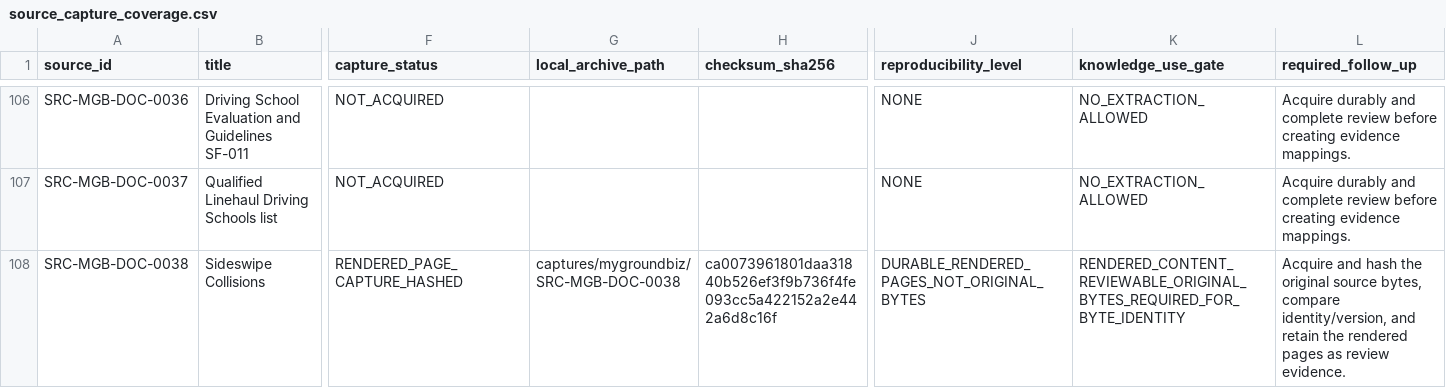
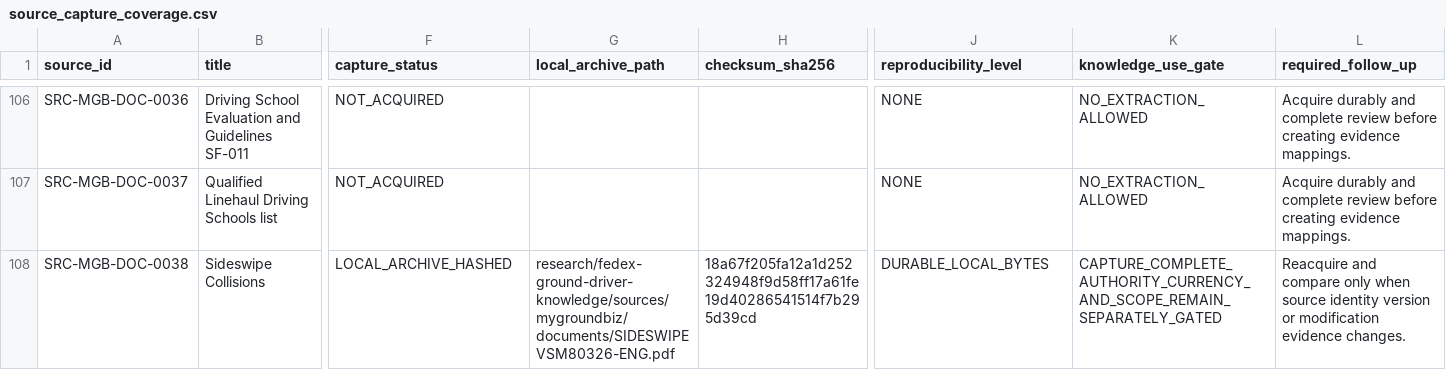
Before and after one commit to metzgerphil/readyroute, a CSV file: research/fedex-ground-driver-knowledge/inventory/source_capture_coverage.csv, drawn as a sheet; only a part is shown, gaps mark what is left out; the diff covers the shown part only; the diff names each change by its address in the sheet, - before the commit and + after, or states it on an @@ line.

```diff
--- a/research/fedex-ground-driver-knowledge/inventory/source_capture_coverage.csv
+++ b/research/fedex-ground-driver-knowledge/inventory/source_capture_coverage.csv
-F108 (capture_status): RENDERED_PAGE_CAPTURE_HASHED
+F108 (capture_status): LOCAL_ARCHIVE_HASHED
-G108 (local_archive_path): captures/mygroundbiz/SRC-MGB-DOC-0038
+G108 (local_archive_path): research/fedex-ground-driver-knowledge/sources/mygroundbiz/documents/SIDESWIPEVSM80326-ENG.pdf
-H108 (checksum_sha256): ca0073961801daa31840b526ef3f9b736f4fe093cc5a422152a2e442a6d8c16f
+H108 (checksum_sha256): 18a67f205fa12a1d252324948f9d58ff17a61fe19d40286541514f7b295d39cd
-J108 (reproducibility_level): DURABLE_RENDERED_PAGES_NOT_ORIGINAL_BYTES
+J108 (reproducibility_level): DURABLE_LOCAL_BYTES
-K108 (knowledge_use_gate): RENDERED_CONTENT_REVIEWABLE_ORIGINAL_BYTES_REQUIRED_FOR_BYTE_IDENTITY
+K108 (knowledge_use_gate): CAPTURE_COMPLETE_AUTHORITY_CURRENCY_AND_SCOPE_REMAIN_SEPARATELY_GATED
-L108 (required_follow_up): Acquire and hash the original source bytes, compare identity/version, and retain the rendered pages as review evidence.
+L108 (required_follow_up): Reacquire and compare only when source identity version or modification evidence changes.
```
Also changed, not shown: 2 added rows and 6 edited cells elsewhere in this file, research/fedex-ground-driver-knowledge/inventory/google_drive_connector_snapshot_2026-08-10.csv, research/fedex-ground-driver-knowledge/inventory/mygroundbiz_authenticated_acquisition_queue.csv, 55 other files.
